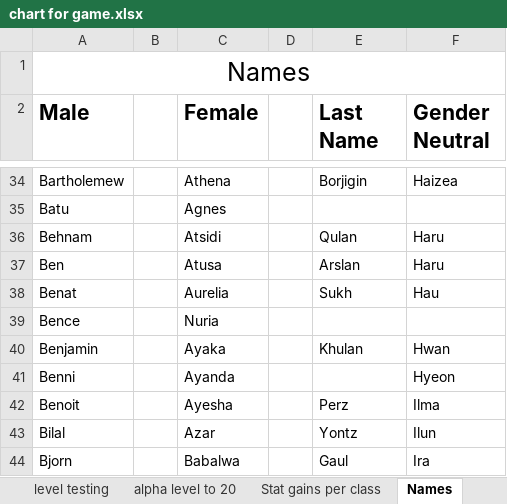
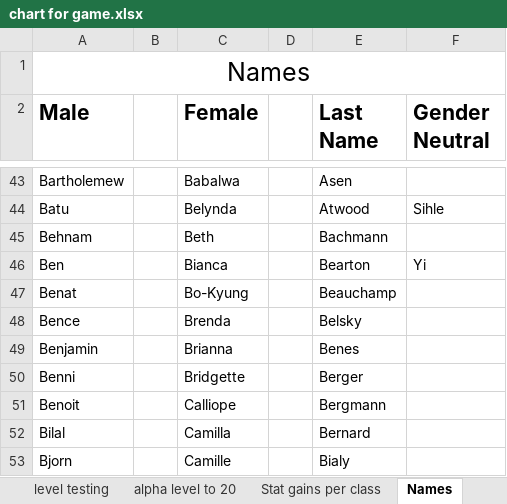
Before and after one commit to losbullitt/Illirial-Trail, an Excel workbook: chart for game.xlsx, sheet Names, drawn as a sheet; only a part is shown, gaps mark what is left out; values as stored, in another font and other column widths than the file's, no borders; addresses are those after the commit; the diff covers the shown part only; the diff names each change by its address in the sheet, - before the commit and + after, or states it on an @@ line.

```diff
--- a/chart for game.xlsx (sheet Names)
+++ b/chart for game.xlsx (sheet Names)
-C43 (Female): Athena
+C43 (Female): Babalwa
-E43 (Last Name): Borjigin
+E43 (Last Name): Asen
-F43 (Gender Neutral): Haizea
+F43 (Gender Neutral): (empty)
-C44 (Female): Agnes
+C44 (Female): Belynda
-E44 (Last Name): (empty)
+E44 (Last Name): Atwood
-F44 (Gender Neutral): (empty)
+F44 (Gender Neutral): Sihle
-C45 (Female): Atsidi
+C45 (Female): Beth
-E45 (Last Name): Qulan
+E45 (Last Name): Bachmann
-F45 (Gender Neutral): Haru
+F45 (Gender Neutral): (empty)
-C46 (Female): Atusa
+C46 (Female): Bianca
-E46 (Last Name): Arslan
+E46 (Last Name): Bearton
-F46 (Gender Neutral): Haru
+F46 (Gender Neutral): Yi
-C47 (Female): Aurelia
+C47 (Female): Bo-Kyung
-E47 (Last Name): Sukh
+E47 (Last Name): Beauchamp
-F47 (Gender Neutral): Hau
+F47 (Gender Neutral): (empty)
-C48 (Female): Nuria
+C48 (Female): Brenda
-E48 (Last Name): (empty)
+E48 (Last Name): Belsky
-C49 (Female): Ayaka
+C49 (Female): Brianna
-E49 (Last Name): Khulan
+E49 (Last Name): Benes
-F49 (Gender Neutral): Hwan
+F49 (Gender Neutral): (empty)
-C50 (Female): Ayanda
+C50 (Female): Bridgette
-E50 (Last Name): (empty)
+E50 (Last Name): Berger
-F50 (Gender Neutral): Hyeon
+F50 (Gender Neutral): (empty)
-C51 (Female): Ayesha
+C51 (Female): Calliope
-E51 (Last Name): Perz
+E51 (Last Name): Bergmann
-F51 (Gender Neutral): Ilma
+F51 (Gender Neutral): (empty)
-C52 (Female): Azar
+C52 (Female): Camilla
-E52 (Last Name): Yontz
+E52 (Last Name): Bernard
-F52 (Gender Neutral): Ilun
+F52 (Gender Neutral): (empty)
-C53 (Female): Babalwa
+C53 (Female): Camille
-E53 (Last Name): Gaul
+E53 (Last Name): Bialy
-F53 (Gender Neutral): Ira
+F53 (Gender Neutral): (empty)
```
Also changed, not shown: 47 added rows, 17 removed rows and 690 edited cells elsewhere in this sheet, sheet weapons, sheet mobs, other sheet tabs, 14 other files.
